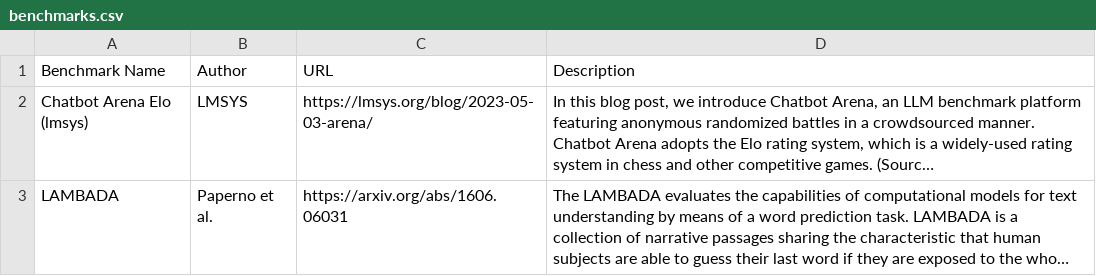
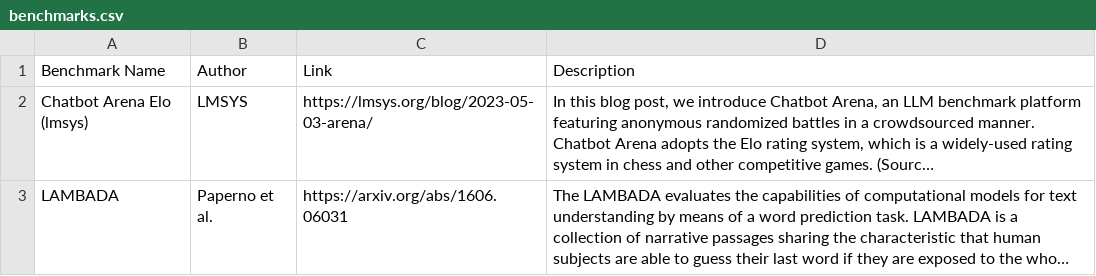
Before and after one commit to LudwigStumpp/llm-leaderboard, a CSV file: benchmarks.csv, drawn as a sheet; long unchanged cells end in …; the diff names each change by its address in the sheet, - before the commit and + after, or states it on an @@ line.

Commit message:
Alignment of csv column names

```diff
--- a/benchmarks.csv
+++ b/benchmarks.csv
-C1: URL
+C1: Link
```
